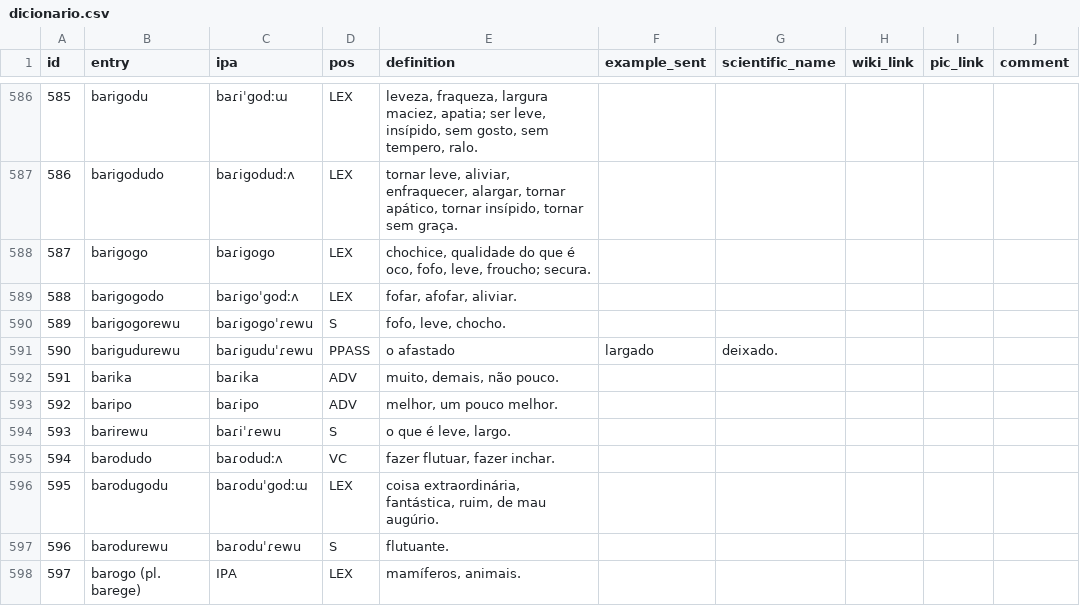
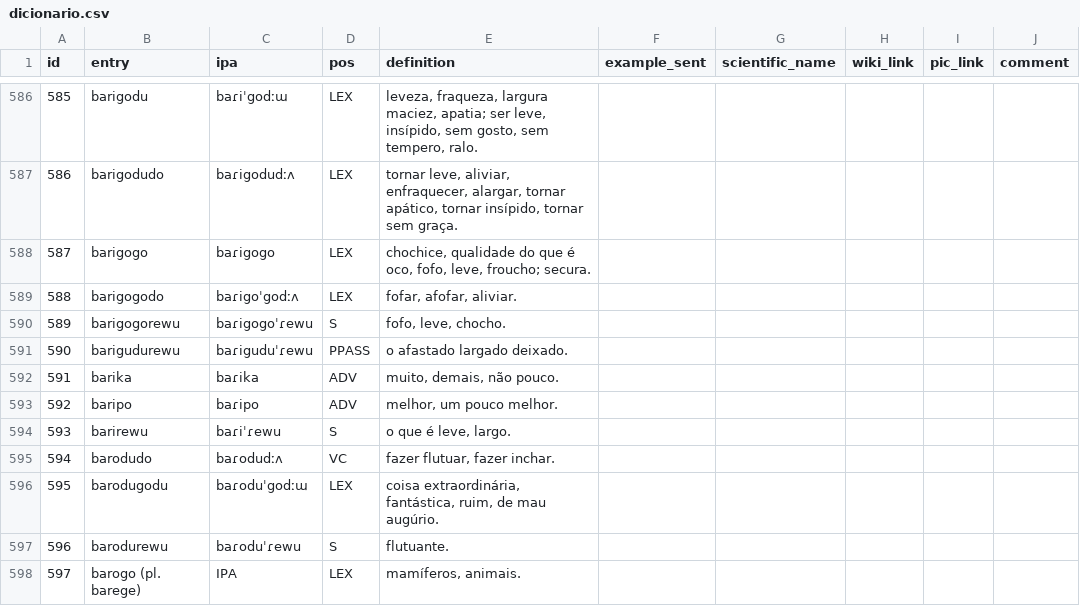
Before and after one commit to LanguageStructure/dicionario_bororo, a CSV file: dicionario.csv, drawn as a sheet; only a part is shown, gaps mark what is left out.

Commit message:
Update dicionario.csv

```diff
--- a/dicionario.csv
+++ b/dicionario.csv
@@ -590,3 +590,3 @@ id,entry,ipa,pos,definition,example_sent,scientific_name,wiki_link,pic_link,comm
 589,barigogorewu,baɾigogoˈɾewu,S,"fofo, leve, chocho.",,,,,
-590,barigudurewu,baɾiguduˈɾewu,PPASS,o afastado, largado, deixado.,,,,,
+590,barigudurewu,baɾiguduˈɾewu,PPASS,o afastado largado deixado.,,,,,
 591,barika,baɾika,ADV,"muito, demais, não pouco.",,,,,
```
